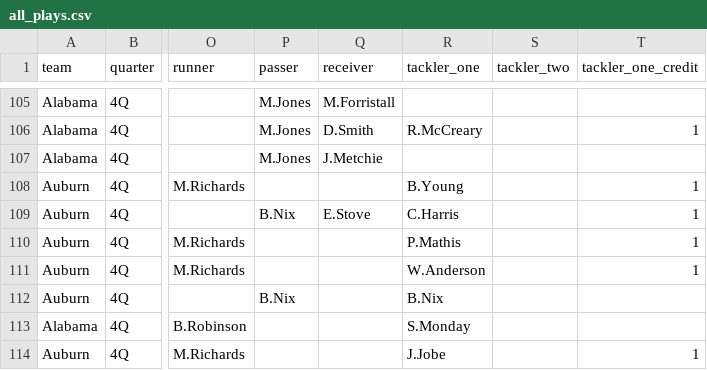
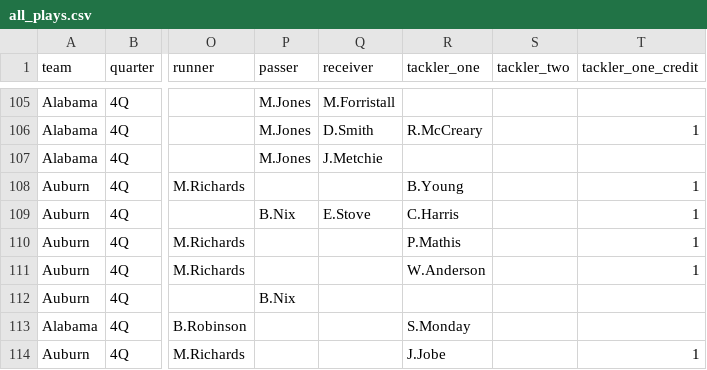
Before and after one commit to couchUX/couchux.github.io, a CSV file: RBR_charts/2020-11-28_Alabama_Auburn/all_plays.csv, drawn as a sheet; only a part is shown, gaps mark what is left out; the diff names each change by its address in the sheet, - before the commit and + after, or states it on an @@ line.

Commit message:
Fixed tackler error in Iron Bowl data

```diff
--- a/RBR_charts/2020-11-28_Alabama_Auburn/all_plays.csv
+++ b/RBR_charts/2020-11-28_Alabama_Auburn/all_plays.csv
-R112 (tackler_one): B.Nix
+R112 (tackler_one): (empty)
```
